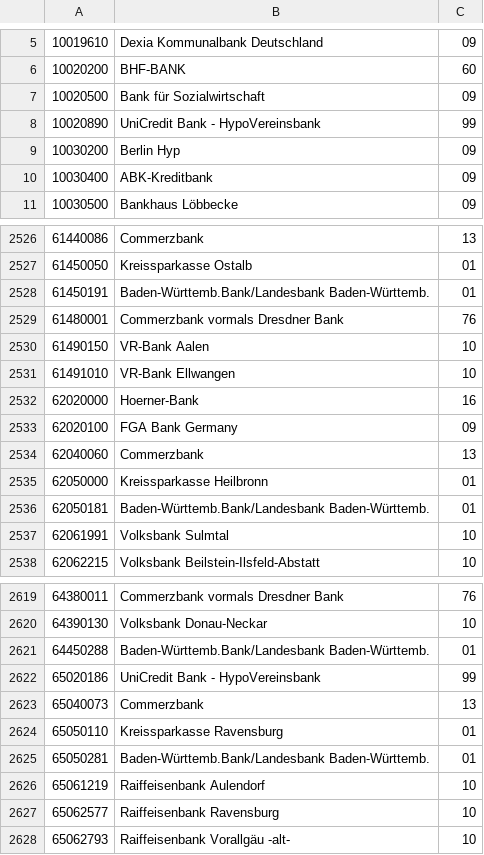
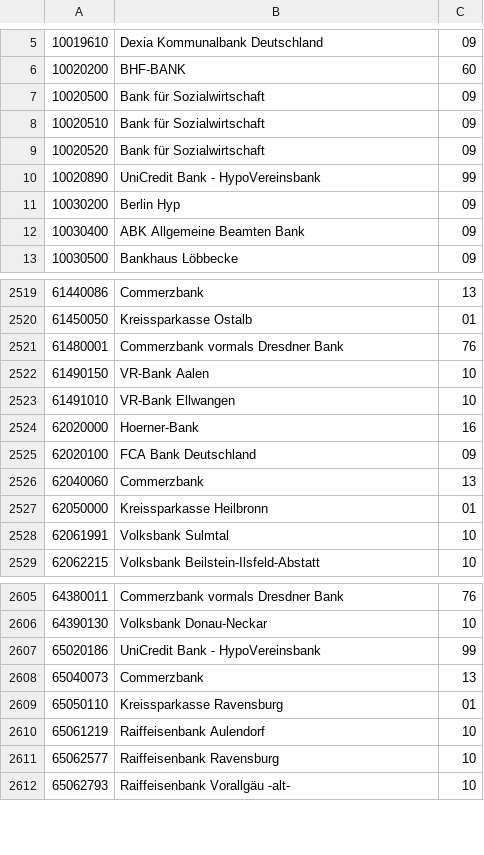
Before and after one commit to modified-shop/modified-shop, a CSV file: includes/data/blz.csv, drawn as a sheet; only a part is shown, gaps mark what is left out; the diff covers the shown part only.

```diff
--- a/includes/data/blz.csv
+++ b/includes/data/blz.csv
@@ -7,5 +7,7 @@
 10020500;Bank für Sozialwirtschaft;09
+10020510;Bank für Sozialwirtschaft;09
+10020520;Bank für Sozialwirtschaft;09
 10020890;UniCredit Bank - HypoVereinsbank;99
 10030200;Berlin Hyp;09
-10030400;ABK-Kreditbank;09
+10030400;ABK Allgemeine Beamten Bank;09
 10030500;Bankhaus Löbbecke;09
@@ -2527,3 +2520,2 @@
 61450050;Kreissparkasse Ostalb;01
-61450191;Baden-Württemb.Bank/Landesbank Baden-Württemb.;01
 61480001;Commerzbank vormals Dresdner Bank;76
@@ -2532,6 +2524,5 @@
 62020000;Hoerner-Bank;16
-62020100;FGA Bank Germany;09
+62020100;FCA Bank Deutschland;09
 62040060;Commerzbank;13
 62050000;Kreissparkasse Heilbronn;01
-62050181;Baden-Württemb.Bank/Landesbank Baden-Württemb.;01
 62061991;Volksbank Sulmtal;10
@@ -2620,3 +2606,2 @@
 64390130;Volksbank Donau-Neckar;10
-64450288;Baden-Württemb.Bank/Landesbank Baden-Württemb.;01
 65020186;UniCredit Bank - HypoVereinsbank;99
@@ -2624,3 +2609,2 @@
 65050110;Kreissparkasse Ravensburg;01
-65050281;Baden-Württemb.Bank/Landesbank Baden-Württemb.;01
 65061219;Raiffeisenbank Aulendorf;10
```
Also changed, not shown: 7 added rows, 29 removed rows and 30 edited cells elsewhere in this file, 4 other files.
